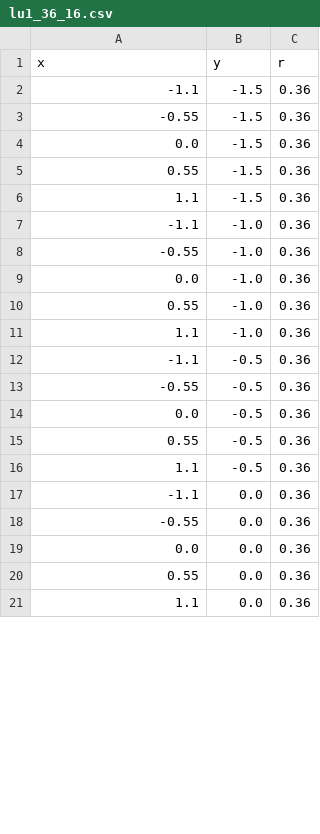
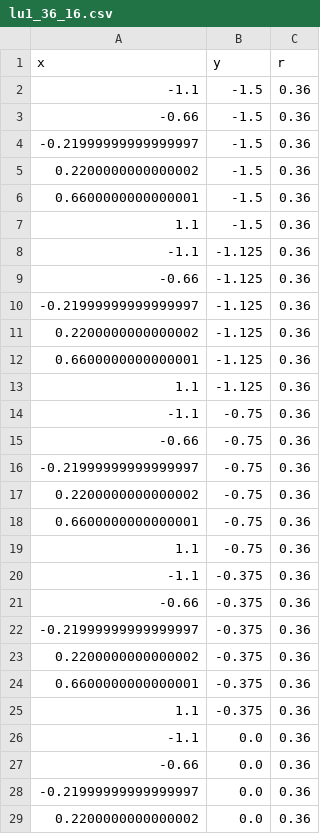
Before and after one commit to biorobaw/Multiscale-V2, a CSV file: experiments/pc_layers/locally_uniform/lu1_36_16.csv, drawn as a sheet; only a part is shown; the shorter side is filled out with more unchanged rows; the diff covers the shown part only.

Commit message:
Fixed min number of cells for layer 36

```diff
--- a/experiments/pc_layers/locally_uniform/lu1_36_16.csv
+++ b/experiments/pc_layers/locally_uniform/lu1_36_16.csv
@@ -2,19 +2,28 @@ x,y,r
 -1.1,-1.5,0.36
--0.55,-1.5,0.36
-0.0,-1.5,0.36
-0.55,-1.5,0.36
+-0.66,-1.5,0.36
+-0.21999999999999997,-1.5,0.36
+0.2200000000000002,-1.5,0.36
+0.6600000000000001,-1.5,0.36
 1.1,-1.5,0.36
--1.1,-1.0,0.36
--0.55,-1.0,0.36
-0.0,-1.0,0.36
-0.55,-1.0,0.36
-1.1,-1.0,0.36
--1.1,-0.5,0.36
--0.55,-0.5,0.36
-0.0,-0.5,0.36
-0.55,-0.5,0.36
-1.1,-0.5,0.36
+-1.1,-1.125,0.36
+-0.66,-1.125,0.36
+-0.21999999999999997,-1.125,0.36
+0.2200000000000002,-1.125,0.36
+0.6600000000000001,-1.125,0.36
+1.1,-1.125,0.36
+-1.1,-0.75,0.36
+-0.66,-0.75,0.36
+-0.21999999999999997,-0.75,0.36
+0.2200000000000002,-0.75,0.36
+0.6600000000000001,-0.75,0.36
+1.1,-0.75,0.36
+-1.1,-0.375,0.36
+-0.66,-0.375,0.36
+-0.21999999999999997,-0.375,0.36
+0.2200000000000002,-0.375,0.36
+0.6600000000000001,-0.375,0.36
+1.1,-0.375,0.36
 -1.1,0.0,0.36
--0.55,0.0,0.36
-0.0,0.0,0.36
-0.55,0.0,0.36
+-0.66,0.0,0.36
+-0.21999999999999997,0.0,0.36
+0.2200000000000002,0.0,0.36
```
Also changed, not shown: 16 added rows, 6 removed rows and 7 edited cells elsewhere in this file, 3 other files.
